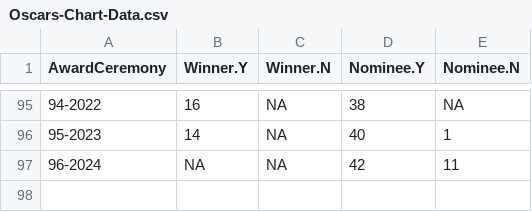
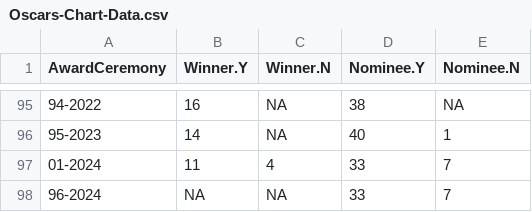
Before and after one commit to jacobmgreer/Nitrate-Actions, a CSV file: datasets/Oscars/Oscars-Chart-Data.csv, drawn as a sheet; only a part is shown, gaps mark what is left out.

```diff
--- a/datasets/Oscars/Oscars-Chart-Data.csv
+++ b/datasets/Oscars/Oscars-Chart-Data.csv
@@ -96,2 +96,3 @@
 "95-2023",14,NA,40,1
-"96-2024",NA,NA,42,11
+"01-2024",11,4,33,7
+"96-2024",NA,NA,33,7
```
Also changed, not shown: datasets/AMPAS-International/Data.csv, datasets/NBR/NBRData.csv, 11 other files.
